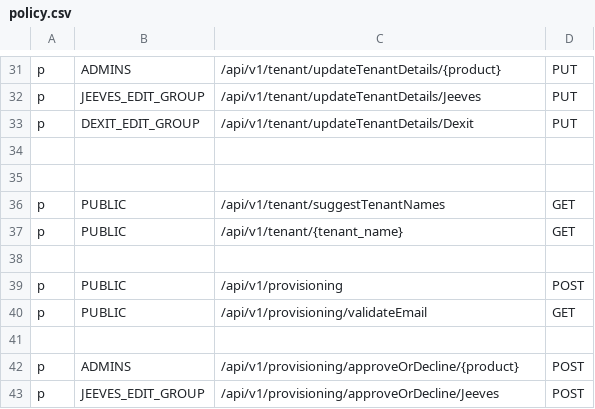
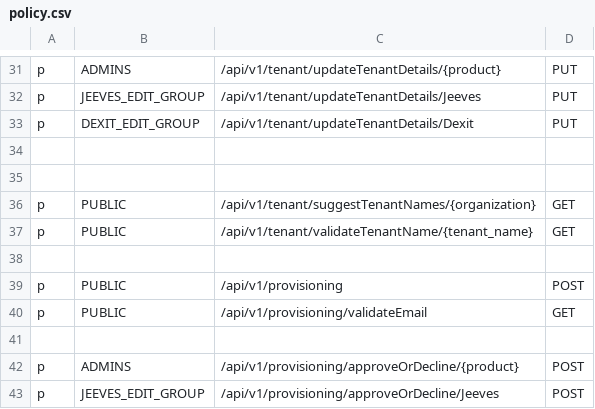
Before and after one commit to trishant-lab/complex-pr-batch-v1, a CSV file: app/core/pycasbin/policy.csv, drawn as a sheet; only a part is shown, gaps mark what is left out.

```diff
--- a/app/core/pycasbin/policy.csv
+++ b/app/core/pycasbin/policy.csv
@@ -35,4 +35,4 @@ p, DEXIT_EDIT_GROUP, /api/v1/tenant/updateTenantDetails/Dexit, PUT
 
-p, PUBLIC, /api/v1/tenant/suggestTenantNames, GET
-p, PUBLIC, /api/v1/tenant/{tenant_name}, GET
+p, PUBLIC, /api/v1/tenant/suggestTenantNames/{organization}, GET
+p, PUBLIC, /api/v1/tenant/validateTenantName/{tenant_name}, GET
 
```
Also changed, not shown: 2 other files.
